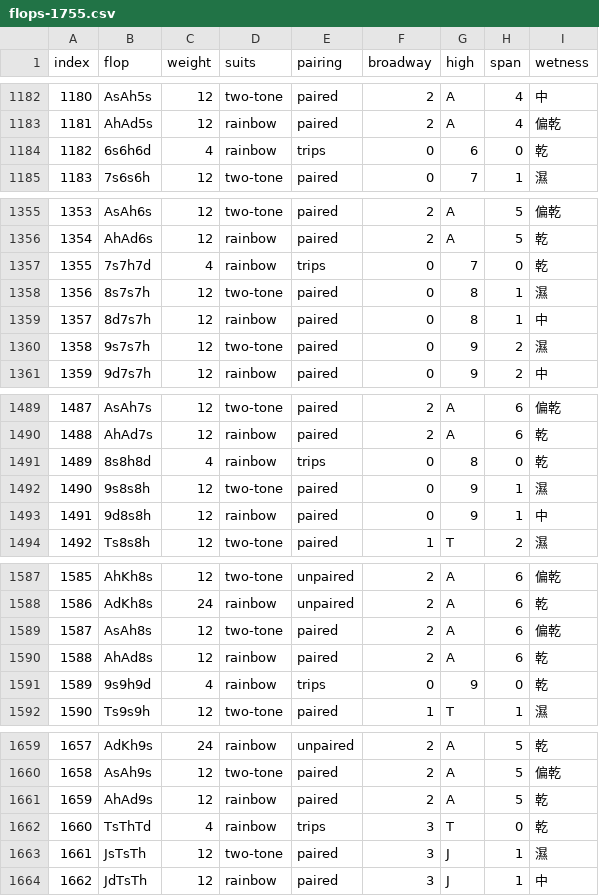
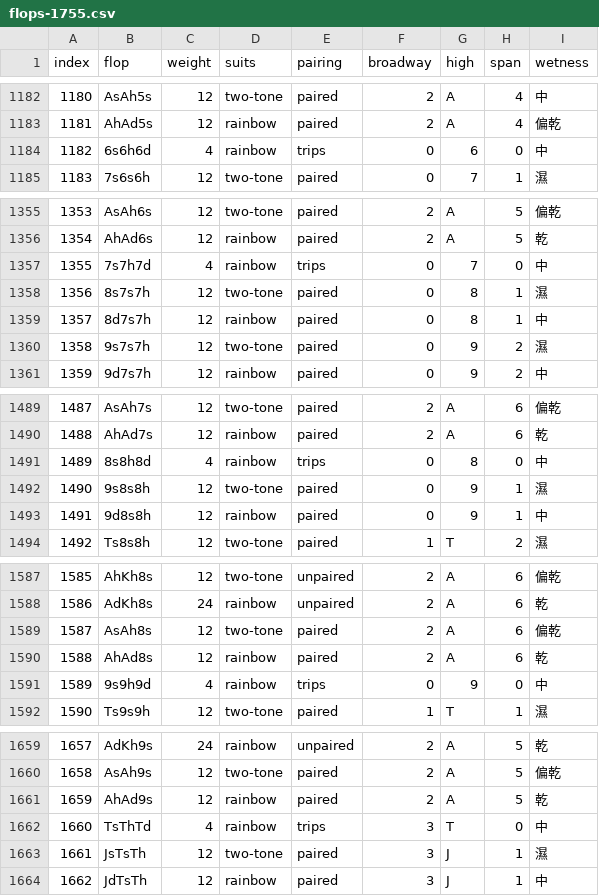
Before and after one commit to LatticeMage/Poker, a CSV file: nvcc/data/flops-1755.csv, drawn as a sheet; only a part is shown, gaps mark what is left out; the diff covers the shown part only.

```diff
--- a/nvcc/data/flops-1755.csv
+++ b/nvcc/data/flops-1755.csv
@@ -1183,3 +1183,3 @@ index,flop,weight,suits,pairing,broadway,high,span,wetness
 1181,AhAd5s,12,rainbow,paired,2,A,4,偏乾
-1182,6s6h6d,4,rainbow,trips,0,6,0,乾
+1182,6s6h6d,4,rainbow,trips,0,6,0,中
 1183,7s6s6h,12,two-tone,paired,0,7,1,濕
@@ -1356,3 +1356,3 @@ index,flop,weight,suits,pairing,broadway,high,span,wetness
 1354,AhAd6s,12,rainbow,paired,2,A,5,乾
-1355,7s7h7d,4,rainbow,trips,0,7,0,乾
+1355,7s7h7d,4,rainbow,trips,0,7,0,中
 1356,8s7s7h,12,two-tone,paired,0,8,1,濕
@@ -1490,3 +1490,3 @@ index,flop,weight,suits,pairing,broadway,high,span,wetness
 1488,AhAd7s,12,rainbow,paired,2,A,6,乾
-1489,8s8h8d,4,rainbow,trips,0,8,0,乾
+1489,8s8h8d,4,rainbow,trips,0,8,0,中
 1490,9s8s8h,12,two-tone,paired,0,9,1,濕
@@ -1590,3 +1590,3 @@ index,flop,weight,suits,pairing,broadway,high,span,wetness
 1588,AhAd8s,12,rainbow,paired,2,A,6,乾
-1589,9s9h9d,4,rainbow,trips,0,9,0,乾
+1589,9s9h9d,4,rainbow,trips,0,9,0,中
 1590,Ts9s9h,12,two-tone,paired,1,T,1,濕
@@ -1661,3 +1661,3 @@ index,flop,weight,suits,pairing,broadway,high,span,wetness
 1659,AhAd9s,12,rainbow,paired,2,A,5,乾
-1660,TsThTd,4,rainbow,trips,3,T,0,乾
+1660,TsThTd,4,rainbow,trips,3,T,0,中
 1661,JsTsTh,12,two-tone,paired,3,J,1,濕
```
Also changed, not shown: 8 edited cells elsewhere in this file, nvcc/data/flops-spectrum-182.csv, nvcc/data/flops-taxonomy-182.csv, 3 other files.
